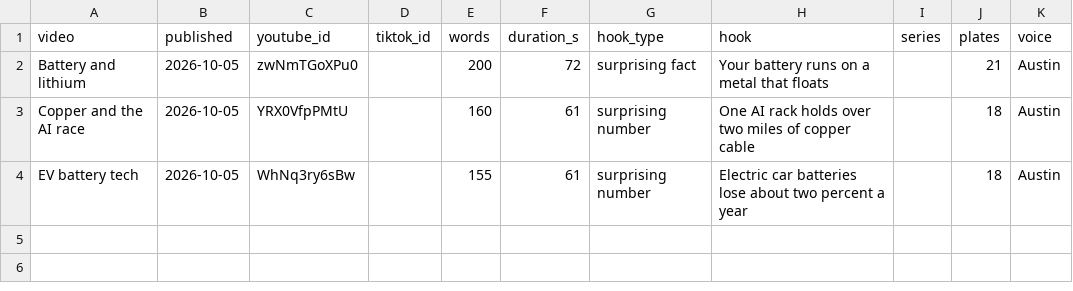
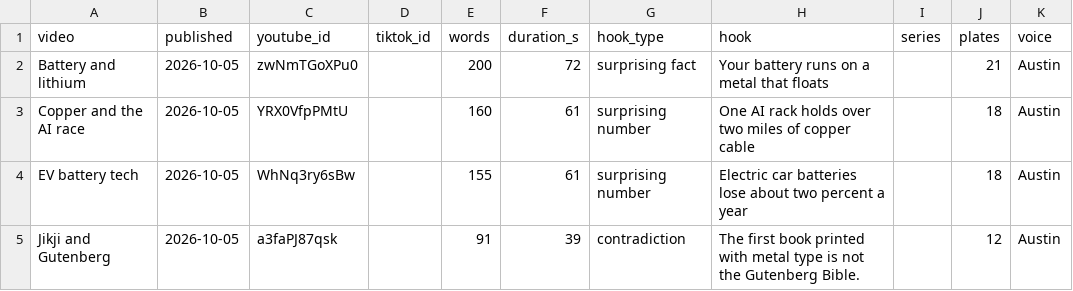
Before and after one commit to Ridnois/ai_shorts, a CSV file: Analytics/videos.csv, drawn as a sheet; the diff names each change by its address in the sheet, - before the commit and + after, or states it on an @@ line.

```diff
--- a/Analytics/videos.csv
+++ b/Analytics/videos.csv
+row 5: Jikji and Gutenberg | 2026-10-05 | a3faPJ87qsk |  | 91 | 39 | contradiction | The first book printed with metal type is not the Gutenberg Bible. |  | 12 | Austin
```
Also changed, not shown: Analytics/snapshots.csv, 6 other files.
